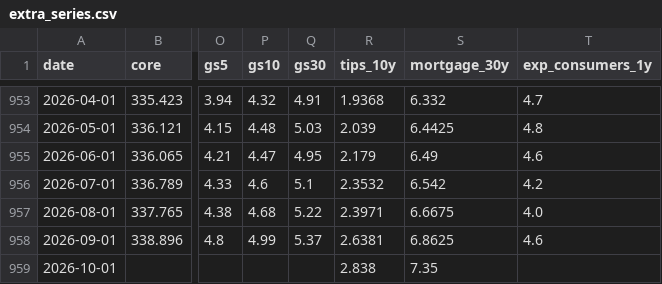
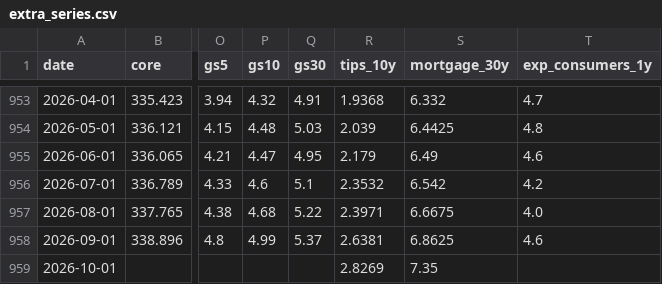
Before and after one commit to ppc1004/us-inflation-forecast, a CSV file: data/extra_series.csv, drawn as a sheet; only a part is shown, gaps mark what is left out; the diff names each change by its address in the sheet, - before the commit and + after, or states it on an @@ line.

```diff
--- a/data/extra_series.csv
+++ b/data/extra_series.csv
-R959 (tips_10y): 2.838
+R959 (tips_10y): 2.8269
```
Also changed, not shown: 2 other files.
